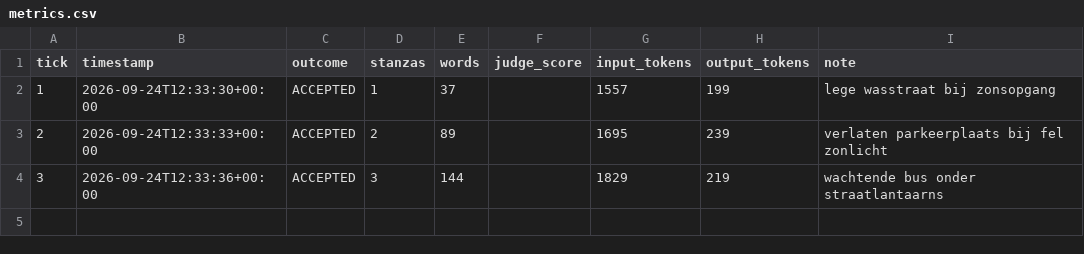
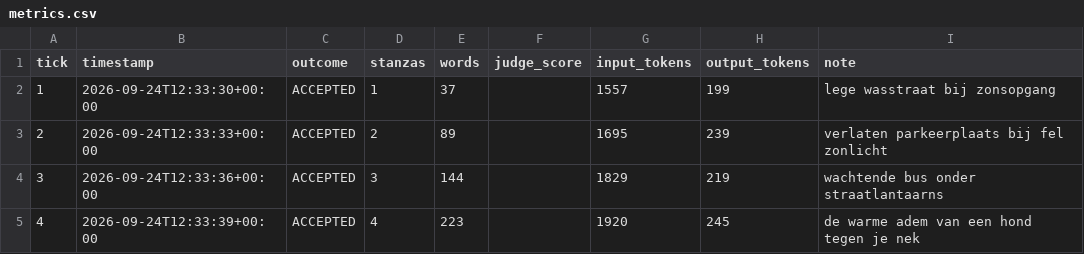
Before and after one commit to lrjohnst/juno, a CSV file: mission/metrics.csv, drawn as a sheet.

Commit message:
tick 4: accepted — de warme adem van een hond tegen je nek

```diff
--- a/mission/metrics.csv
+++ b/mission/metrics.csv
@@ -4 +4,2 @@ tick,timestamp,outcome,stanzas,words,judge_score,input_tokens,output_tokens,note
 3,2026-09-24T12:33:36+00:00,ACCEPTED,3,144,,1829,219,wachtende bus onder straatlantaarns
+4,2026-09-24T12:33:39+00:00,ACCEPTED,4,223,,1920,245,de warme adem van een hond tegen je nek
```
Also changed, not shown: 3 other files.
